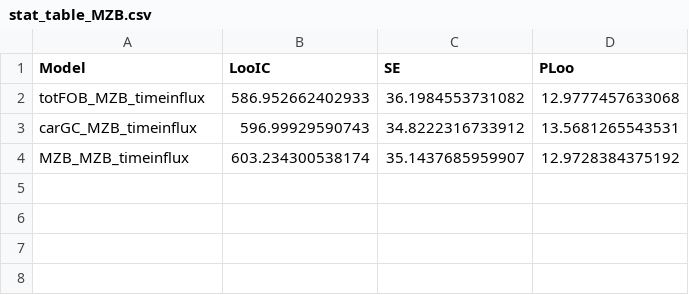
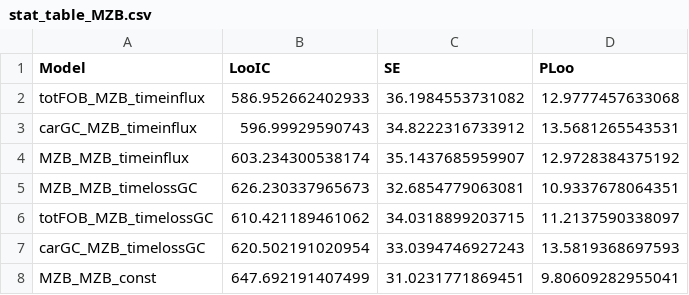
Before and after one commit to sanketrane/Bcell_fate_imm_resp, a CSV file: output_fit/stat_table_MZB.csv, drawn as a sheet; the diff names each change by its address in the sheet, - before the commit and + after, or states it on an @@ line.

Commit message:
update timeinflux models to record modified params

```diff
--- a/output_fit/stat_table_MZB.csv
+++ b/output_fit/stat_table_MZB.csv
+row 5: MZB_MZB_timelossGC | 626.230337965673 | 32.6854779063081 | 10.9337678064351
+row 6: totFOB_MZB_timelossGC | 610.421189461062 | 34.0318899203715 | 11.2137590338097
+row 7: carGC_MZB_timelossGC | 620.502191020954 | 33.0394746927243 | 13.5819368697593
+row 8: MZB_MZB_const | 647.692191407499 | 31.0231771869451 | 9.80609282955041
```
Also changed, not shown: 15 other files.
